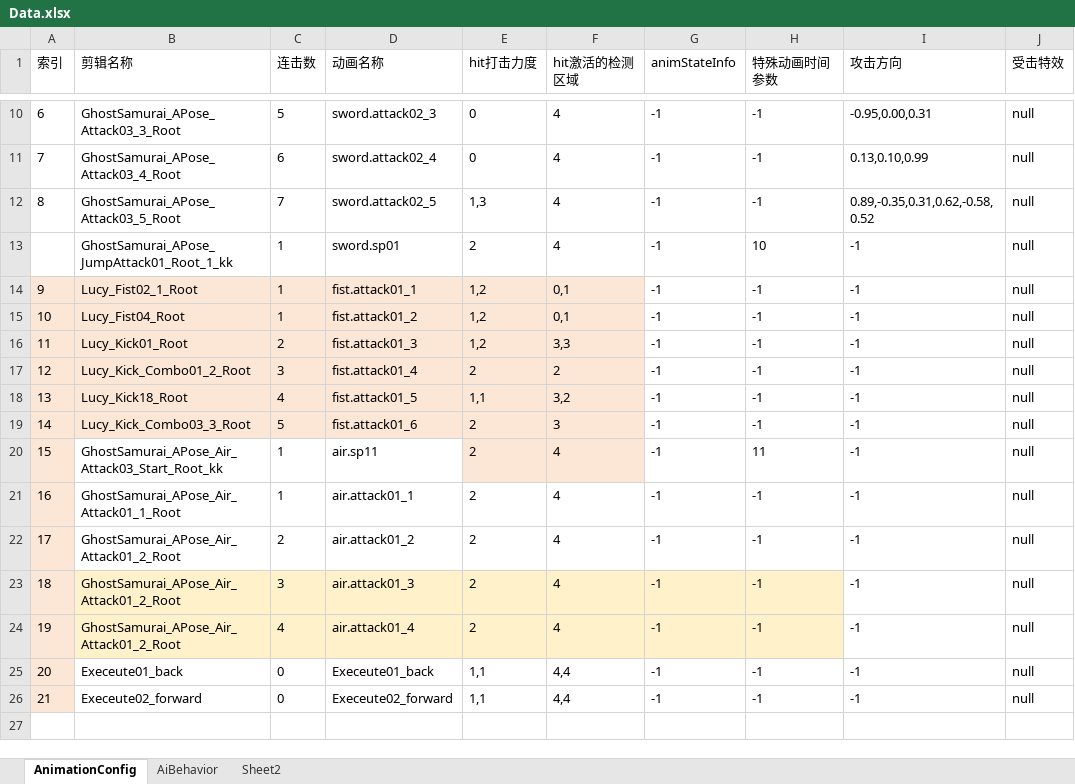
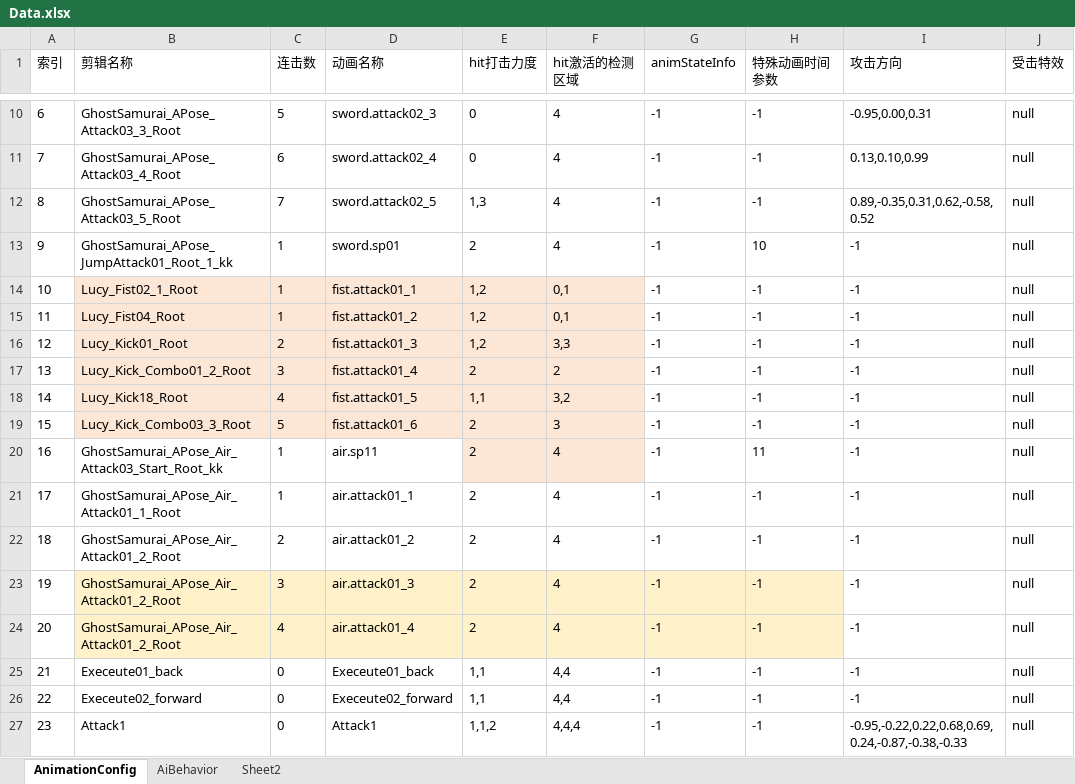
Before and after one commit to nevermore111111/11111, an Excel workbook: New Unity Project/Assets/Editor/Data.xlsx, sheet AnimationConfig, drawn as a sheet; only a part is shown, gaps mark what is left out; values as stored, in another font and other column widths than the file's, no borders; the diff names each change by its address in the sheet, - before the commit and + after, or states it on an @@ line.

```diff
--- a/New Unity Project/Assets/Editor/Data.xlsx (sheet AnimationConfig)
+++ b/New Unity Project/Assets/Editor/Data.xlsx (sheet AnimationConfig)
@@ column A (索引) renumbered between rows 13 and 26 @@
-A14:A26 fill: #FCE6D5
+A14:A26 fill: none
+row 27: 23 | Attack1 | 0 | Attack1 | 1,1,2 | 4,4,4 | -1 | -1 | -0.95,-0.22,0.22,0.68,0.69,0.24,-0.87,-0.38,-0.33 | null
```
Also changed, not shown: 6 other files.
